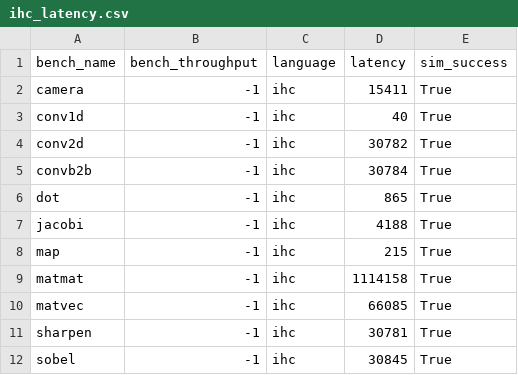
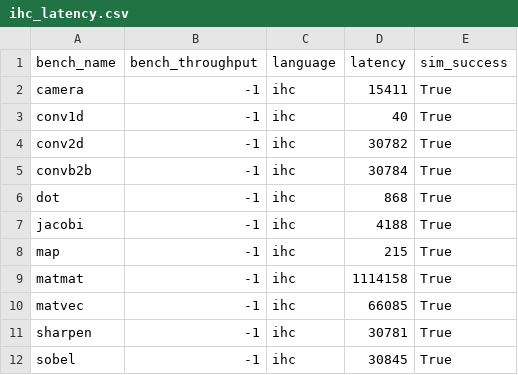
Before and after one commit to louis-hildebrand/sirop-hls, a CSV file: results/ihc_latency.csv, drawn as a sheet.

```diff
--- a/results/ihc_latency.csv
+++ b/results/ihc_latency.csv
@@ -5,3 +5,3 @@ conv2d,-1,ihc,30782,True
 convb2b,-1,ihc,30784,True
-dot,-1,ihc,865,True
+dot,-1,ihc,868,True
 jacobi,-1,ihc,4188,True
```
Also changed, not shown: 3 other files.
